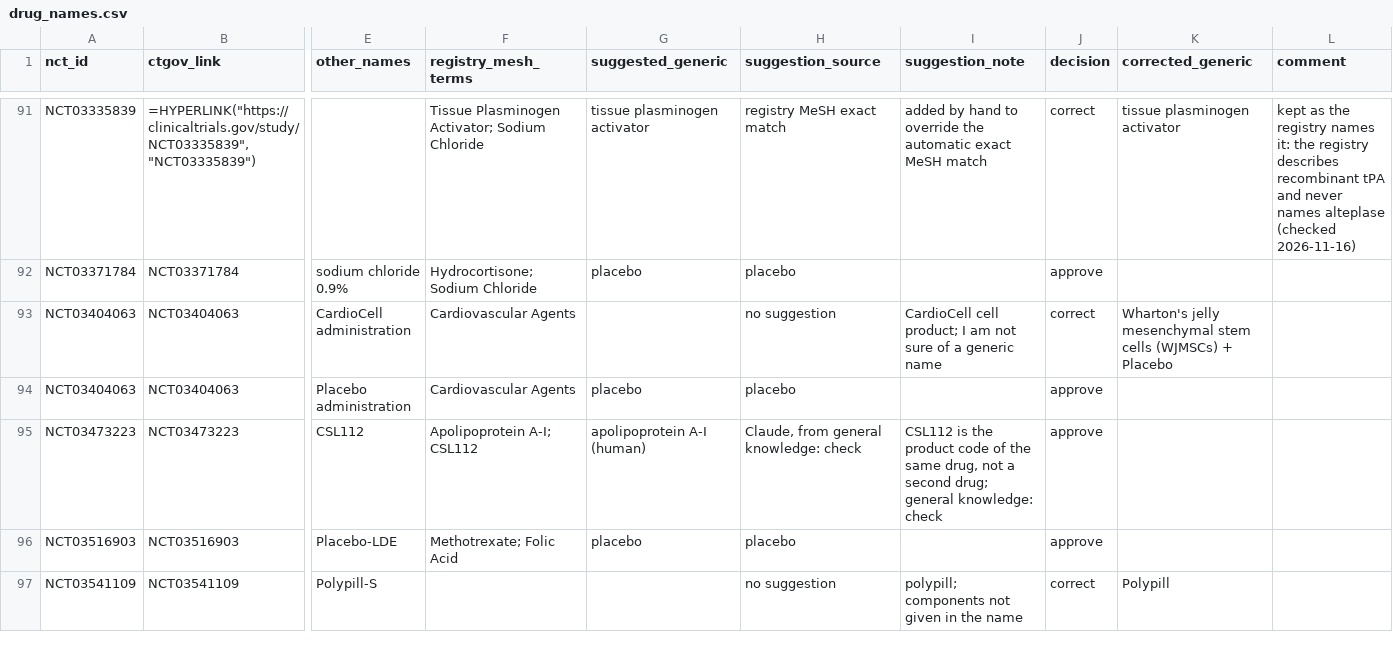
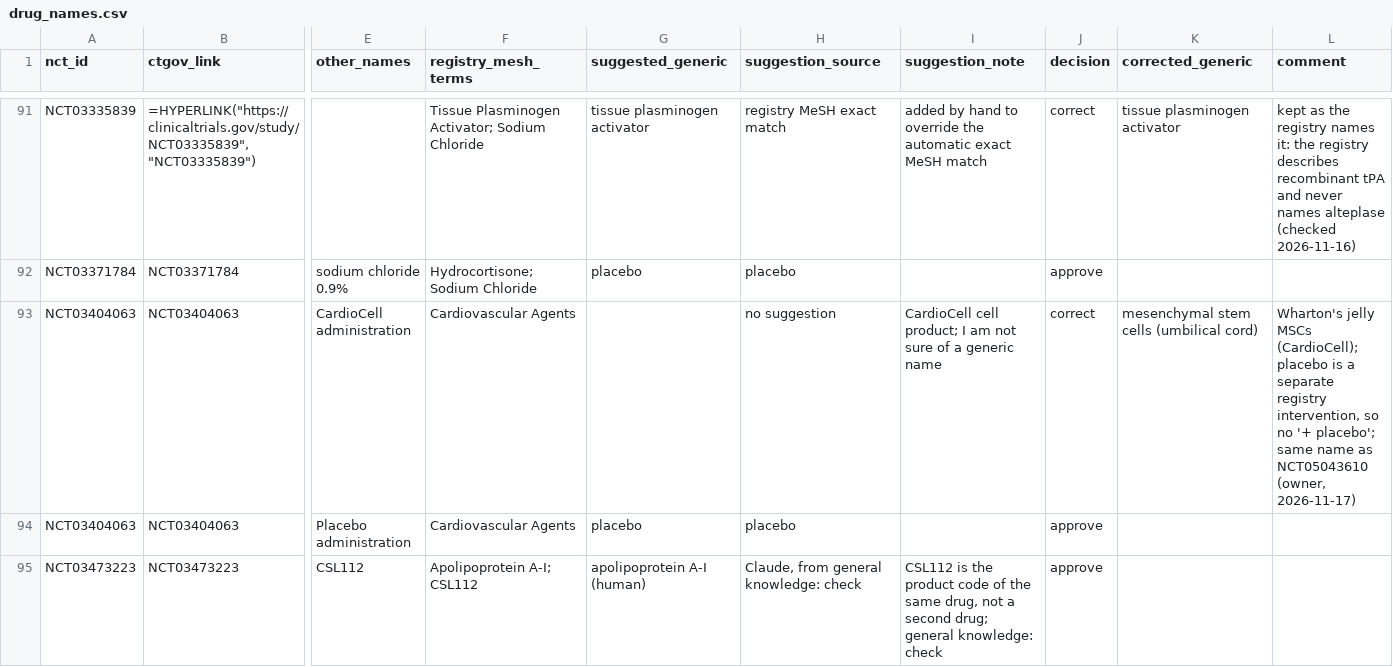
Before and after one commit to LeosphereMD/mi-clinical-trials-database, a CSV file: review/drug_names.csv, drawn as a sheet; only a part is shown, gaps mark what is left out; the shorter side is filled out with more unchanged rows; the diff names each change by its address in the sheet, - before the commit and + after, or states it on an @@ line.

```diff
--- a/review/drug_names.csv
+++ b/review/drug_names.csv
-K93 (corrected_generic): Wharton's jelly mesenchymal stem cells (WJMSCs) + Placebo
+K93 (corrected_generic): mesenchymal stem cells (umbilical cord)
-L93 (comment): (empty)
+L93 (comment): Wharton's jelly MSCs (CardioCell); placebo is a separate registry intervention, so no '+ placebo'; same name as NCT05043610 (owner, 2026-11-17)
```
Also changed, not shown: 10 other files.
